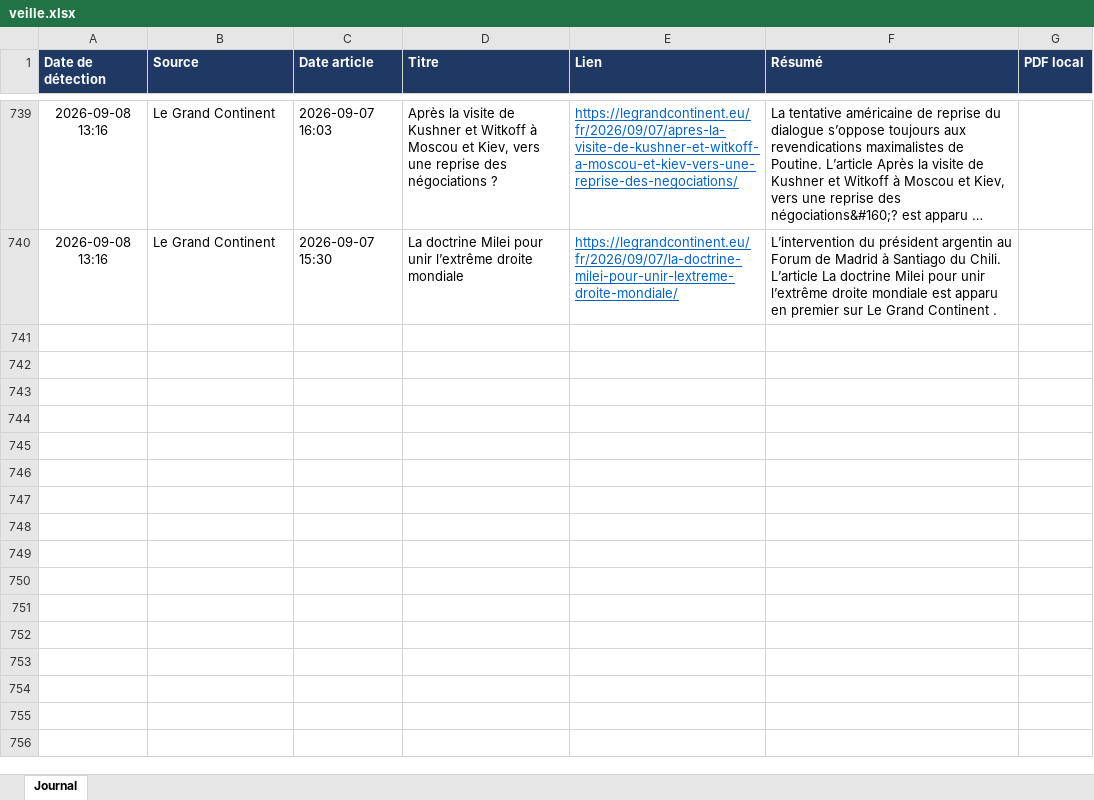
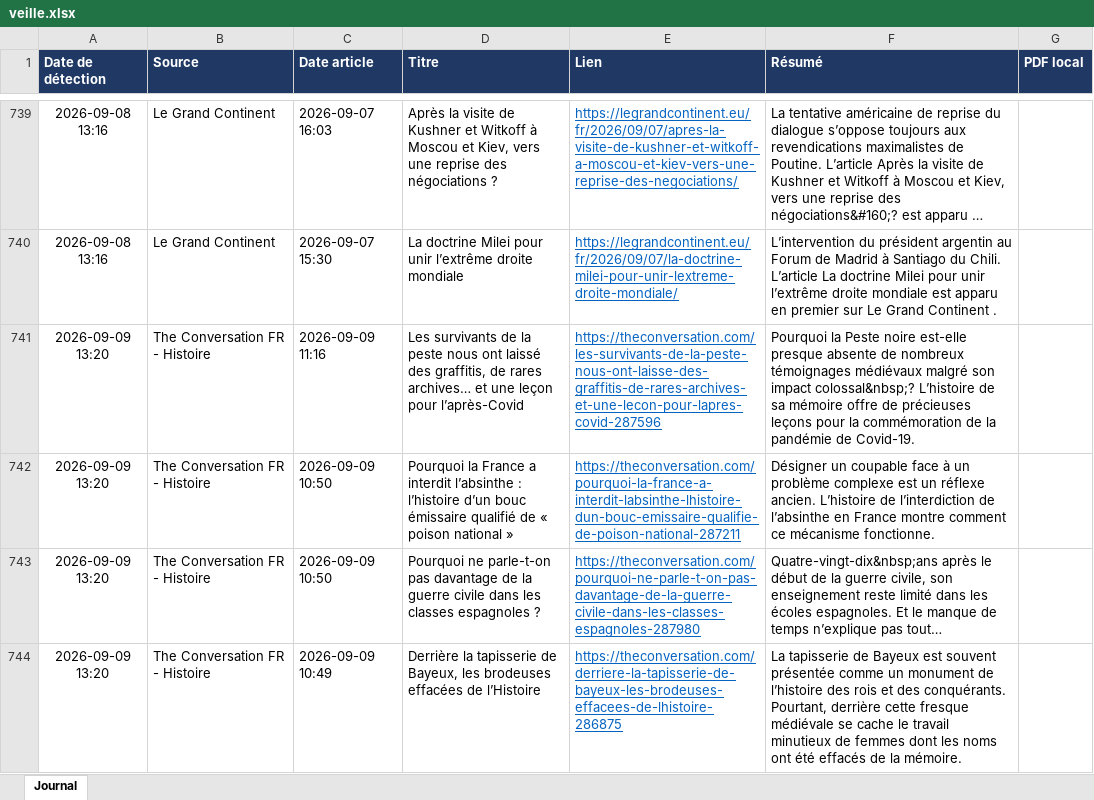
Before and after one commit to LoicSchreiber/Veille-HG-Marion, an Excel workbook: veille.xlsx, sheet Journal, drawn as a sheet; only a part is shown, gaps mark what is left out; long unchanged cells end in …; values as stored, in another font and other column widths than the file's, no borders; the diff covers the shown part only; the diff names each change by its address in the sheet, - before the commit and + after, or states it on an @@ line.

```diff
--- a/veille.xlsx (sheet Journal)
+++ b/veille.xlsx (sheet Journal)
+row 741: 2026-09-09 13:20 | The Conversation FR - Histoire | 2026-09-09 11:16 | Les survivants de la peste nous ont laissé des graffitis, de rares archives… et une leçon pour l’après-Covid | https://theconversation.com/les-survivants-de-la-peste-nous-ont-laisse-des-graffitis-de-rares-archives-et-une-lecon-pour-lapres-covid-287596 | Pourquoi la Peste noire est-elle presque absente de nombreux témoignages médiévaux malgré son impact colossal&nbsp;? L’histoire de sa mémoire offre de précieuses leçons pour la commémoration de la pandémie de Covid-19.
+row 742: 2026-09-09 13:20 | The Conversation FR - Histoire | 2026-09-09 10:50 | Pourquoi la France a interdit l’absinthe : l’histoire d’un bouc émissaire qualifié de « poison national » | https://theconversation.com/pourquoi-la-france-a-interdit-labsinthe-lhistoire-dun-bouc-emissaire-qualifie-de-poison-national-287211 | Désigner un coupable face à un problème complexe est un réflexe ancien. L’histoire de l’interdiction de l’absinthe en France montre comment ce mécanisme fonctionne.
+row 743: 2026-09-09 13:20 | The Conversation FR - Histoire | 2026-09-09 10:50 | Pourquoi ne parle-t-on pas davantage de la guerre civile dans les classes espagnoles ? | https://theconversation.com/pourquoi-ne-parle-t-on-pas-davantage-de-la-guerre-civile-dans-les-classes-espagnoles-287980 | Quatre-vingt-dix&nbsp;ans après le début de la guerre civile, son enseignement reste limité dans les écoles espagnoles. Et le manque de temps n’explique pas tout…
+row 744: 2026-09-09 13:20 | The Conversation FR - Histoire | 2026-09-09 10:49 | Derrière la tapisserie de Bayeux, les brodeuses effacées de l’Histoire | https://theconversation.com/derriere-la-tapisserie-de-bayeux-les-brodeuses-effacees-de-lhistoire-286875 | La tapisserie de Bayeux est souvent présentée comme un monument de l’histoire des rois et des conquérants. Pourtant, derrière cette fresque médiévale se cache le travail minutieux de femmes dont les noms ont été effacés de la mémoire.
```
Also changed, not shown: 12 added rows elsewhere in this sheet, 4 other files.
